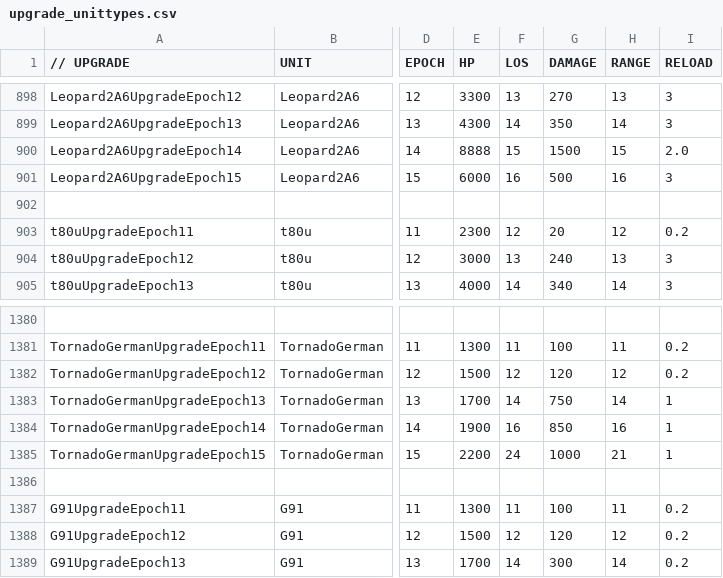
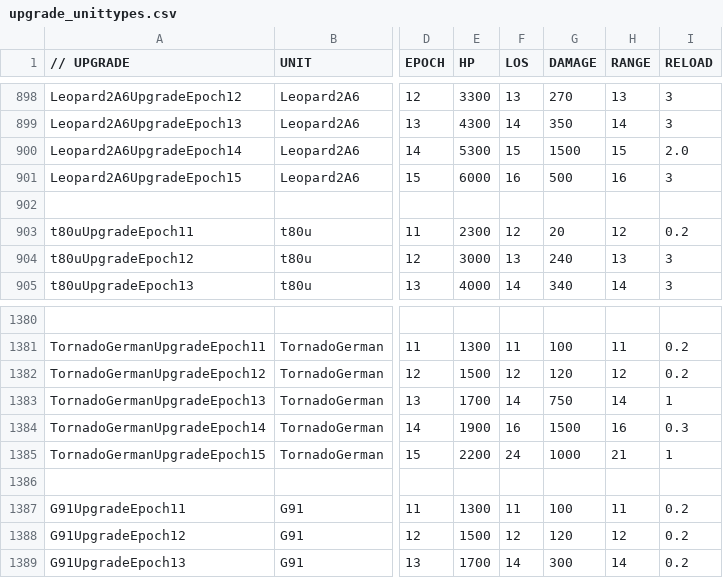
Before and after one commit to luojiang419/ee2, a CSV file: game-metadata/EE2X_db/TechTree/upgrade_unittypes.csv, drawn as a sheet; only a part is shown, gaps mark what is left out; the diff names each change by its address in the sheet, - before the commit and + after, or states it on an @@ line.

```diff
--- a/game-metadata/EE2X_db/TechTree/upgrade_unittypes.csv
+++ b/game-metadata/EE2X_db/TechTree/upgrade_unittypes.csv
-E900 (HP): 8888
+E900 (HP): 5300
-G1384 (DAMAGE): 850
+G1384 (DAMAGE): 1500
-I1384 (RELOAD): 1
+I1384 (RELOAD): 0.3
```
Also changed, not shown: 2 other files.
